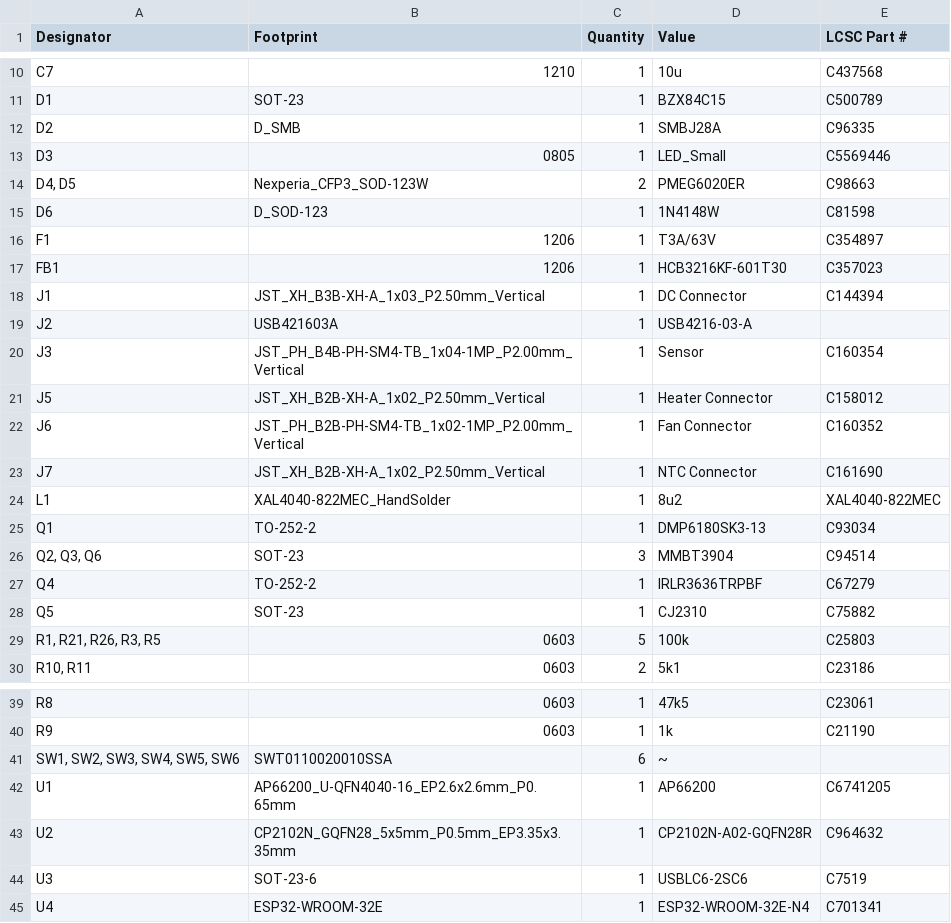
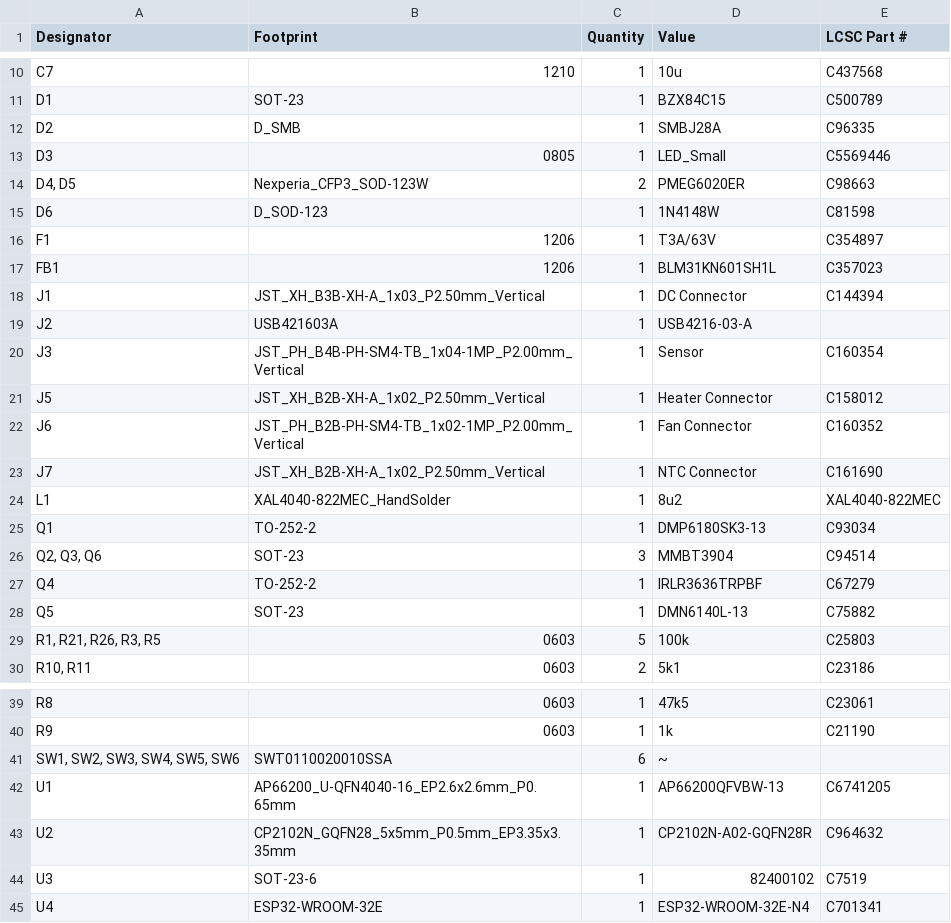
Before and after one commit to alessandrocardelli/filament-dryer-monitor, a CSV file: hardware/production/bom.csv, drawn as a sheet; only a part is shown, gaps mark what is left out.

Commit message:
updated production

```diff
--- a/hardware/production/bom.csv
+++ b/hardware/production/bom.csv
@@ -16,3 +16,3 @@ D6,D_SOD-123,1,1N4148W,C81598
 F1,1206,1,T3A/63V,C354897
-FB1,1206,1,HCB3216KF-601T30,C357023
+FB1,1206,1,BLM31KN601SH1L,C357023
 J1,JST_XH_B3B-XH-A_1x03_P2.50mm_Vertical,1,DC Connector,C144394
@@ -27,3 +27,3 @@ Q1,TO-252-2,1,DMP6180SK3-13,C93034
 Q4,TO-252-2,1,IRLR3636TRPBF,C67279
-Q5,SOT-23,1,CJ2310,C75882
+Q5,SOT-23,1,DMN6140L-13,C75882
 "R1, R21, R26, R3, R5",0603,5,100k,C25803
@@ -41,5 +41,5 @@ R9,0603,1,1k,C21190
 "SW1, SW2, SW3, SW4, SW5, SW6",SWT0110020010SSA,6,~,
-U1,AP66200_U-QFN4040-16_EP2.6x2.6mm_P0.65mm,1,AP66200,C6741205
+U1,AP66200_U-QFN4040-16_EP2.6x2.6mm_P0.65mm,1,AP66200QFVBW-13,C6741205
 U2,CP2102N_GQFN28_5x5mm_P0.5mm_EP3.35x3.35mm,1,CP2102N-A02-GQFN28R,C964632
-U3,SOT-23-6,1,USBLC6-2SC6,C7519
+U3,SOT-23-6,1,82400102,C7519
 U4,ESP32-WROOM-32E,1,ESP32-WROOM-32E-N4,C701341
```
Also changed, not shown: 3 other files.
